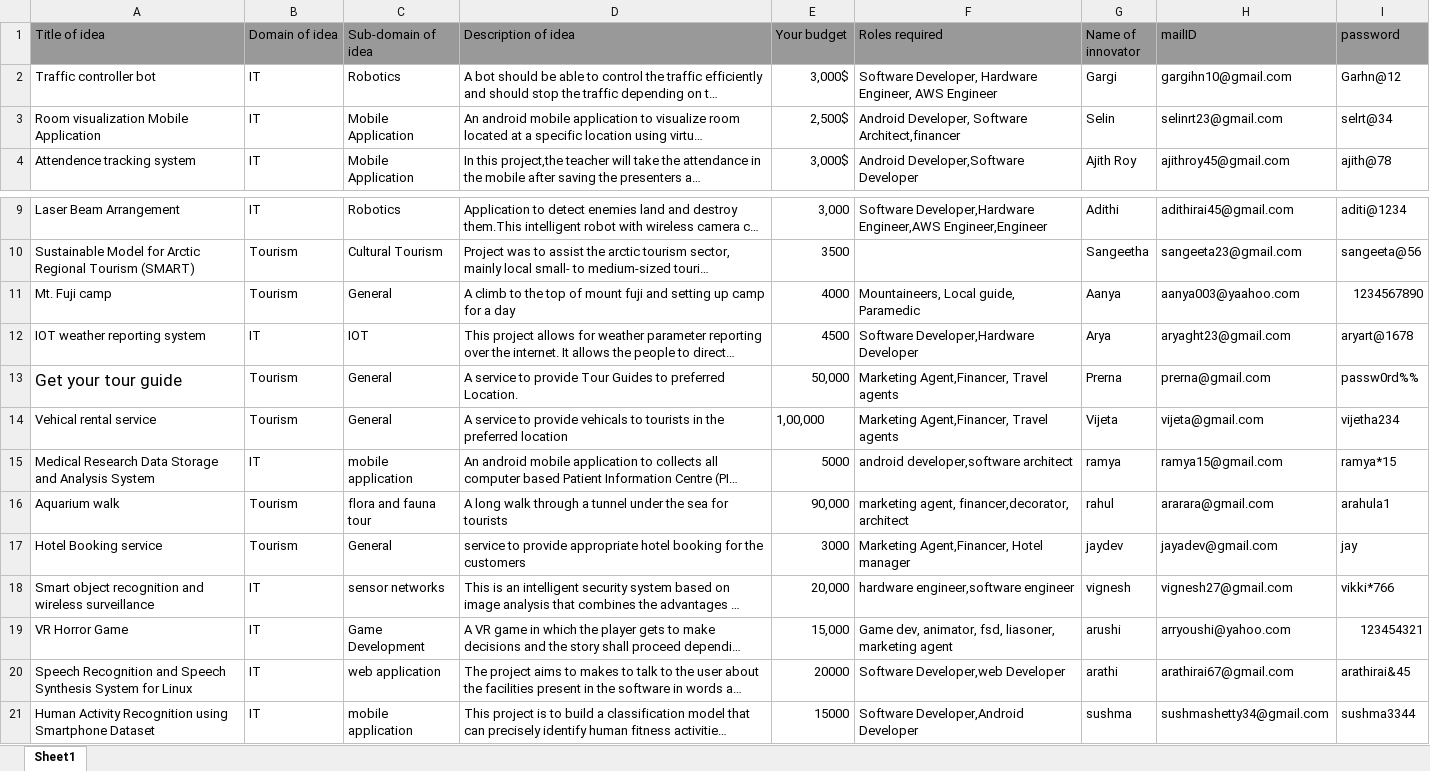
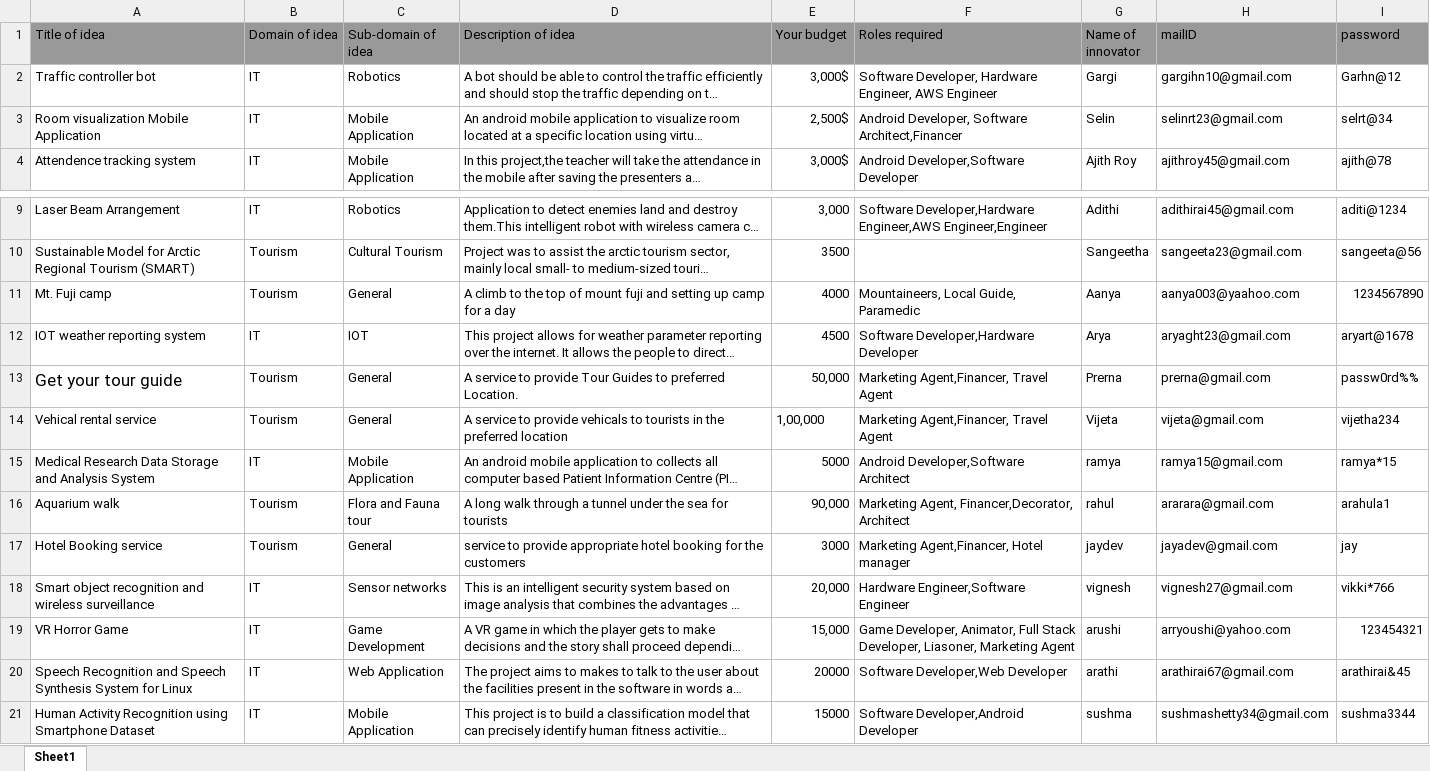
Before and after one commit to stackroute/ibm-wave5-I2PS, an Excel workbook: idea-hub-service/src/main/resources/Seed_Ideas1.xlsx, sheet Sheet1, drawn as a sheet; only a part is shown, gaps mark what is left out; long unchanged cells end in …; values as stored, in another font and other column widths than the file's, no borders; conditional formats not drawn; the diff names each change by its address in the sheet, - before the commit and + after, or states it on an @@ line.

Commit message:
excel sheet modified

```diff
--- a/idea-hub-service/src/main/resources/Seed_Ideas1.xlsx (sheet Sheet1)
+++ b/idea-hub-service/src/main/resources/Seed_Ideas1.xlsx (sheet Sheet1)
-F3 (Roles required): …Developer, Software Architect,financer
+F3 (Roles required): …Developer, Software Architect,Financer
-F11 (Roles required): Mountaineers, Local guide, Paramedic
+F11 (Roles required): Mountaineers, Local Guide, Paramedic
-F13:F14 (Roles required): Marketing Agent,Financer, Travel agents
+F13:F14 (Roles required): Marketing Agent,Financer, Travel Agent
-C15 (Sub-domain of idea): mobile application
+C15 (Sub-domain of idea): Mobile Application
-F15 (Roles required): android developer,software architect
+F15 (Roles required): Android Developer,Software Architect
-C16 (Sub-domain of idea): flora and fauna tour
+C16 (Sub-domain of idea): Flora and Fauna tour
-F16 (Roles required): marketing agent, financer,decorator, architect
+F16 (Roles required): Marketing Agent, Financer,Decorator, Architect
-C18 (Sub-domain of idea): sensor networks
+C18 (Sub-domain of idea): Sensor networks
-F18 (Roles required): hardware engineer,software engineer
+F18 (Roles required): Hardware Engineer,Software Engineer
-F19 (Roles required): Game dev, animator, fsd, liasoner, marketing agent
+F19 (Roles required): Game Developer, Animator, Full Stack Developer, Liasoner, Marketing Agent
-C20 (Sub-domain of idea): web application
+C20 (Sub-domain of idea): Web Application
-F20 (Roles required): Software Developer,web Developer
+F20 (Roles required): Software Developer,Web Developer
-C21 (Sub-domain of idea): mobile application
+C21 (Sub-domain of idea): Mobile Application
```
Also changed, not shown: service-provider-profile-service/src/main/resources/Seed_Ideas2.xlsx, 1 other file.
